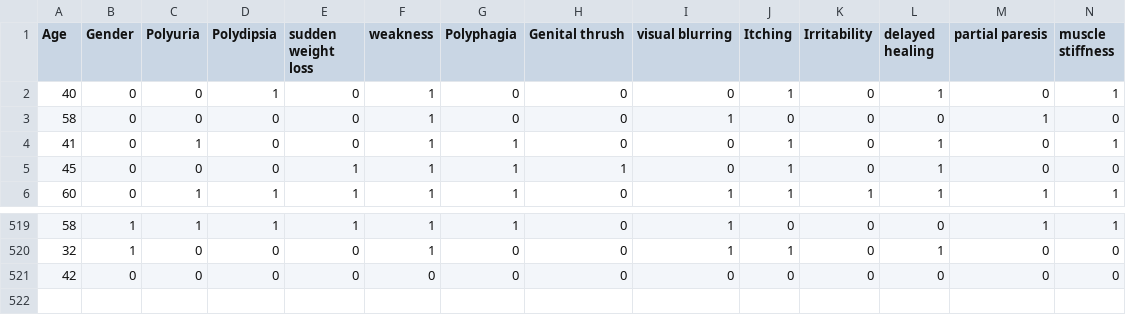
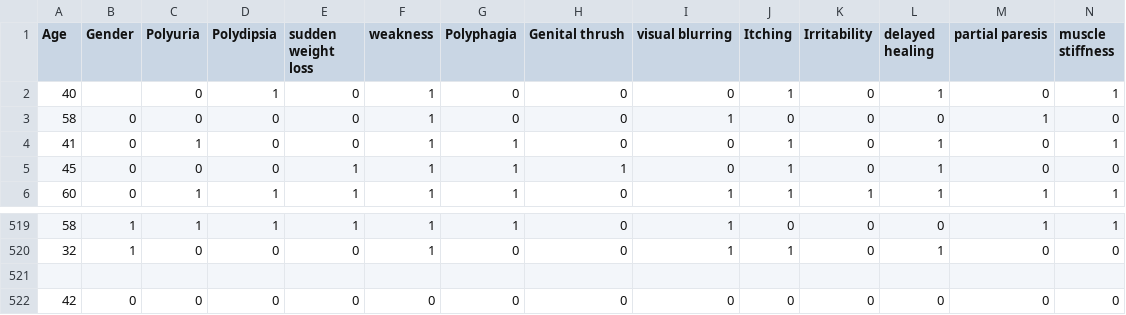
Before and after one commit to rgbaldov/LBYMF3B, a CSV file: diabetes.csv, drawn as a sheet; only a part is shown, gaps mark what is left out; rows hold the shown columns only; the diff names each change by its address in the sheet, - before the commit and + after, or states it on an @@ line.

Commit message:
Update diabetes.csv

```diff
--- a/diabetes.csv
+++ b/diabetes.csv
-B2 (Gender): 0
+B2 (Gender): (empty)
+row 521: (empty)
```
